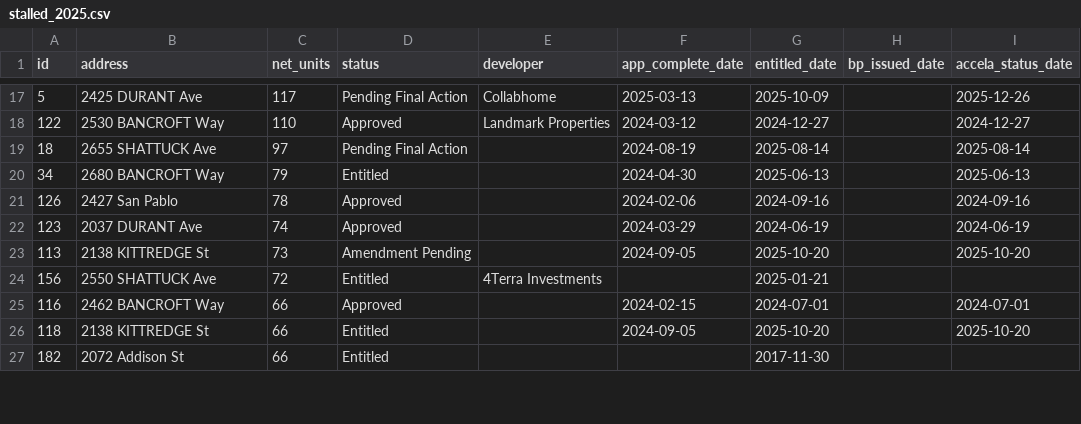
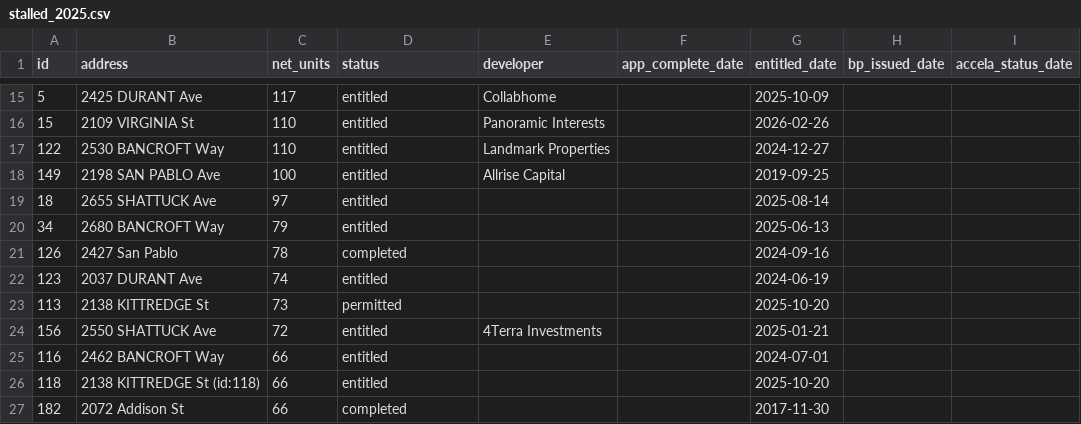
Before and after one commit to blockXblock/berkeley-housing-analysis, a CSV file: data/apr/2025/stalled_2025.csv, drawn as a sheet; only a part is shown, gaps mark what is left out; the diff covers the shown part only.

```diff
--- a/data/apr/2025/stalled_2025.csv
+++ b/data/apr/2025/stalled_2025.csv
@@ -17,11 +15,13 @@ id,address,net_units,status,developer,app_complete_date,entitled_date,bp_issued_
-5,2425 DURANT Ave,117,Pending Final Action,Collabhome,2025-03-13,2025-10-09,,2025-12-26
-122,2530 BANCROFT Way,110,Approved,Landmark Properties,2024-03-12,2024-12-27,,2024-12-27
-18,2655 SHATTUCK Ave,97,Pending Final Action,,2024-08-19,2025-08-14,,2025-08-14
-34,2680 BANCROFT Way,79,Entitled,,2024-04-30,2025-06-13,,2025-06-13
-126,2427 San Pablo,78,Approved,,2024-02-06,2024-09-16,,2024-09-16
-123,2037 DURANT Ave,74,Approved,,2024-03-29,2024-06-19,,2024-06-19
-113,2138 KITTREDGE St,73,Amendment Pending,,2024-09-05,2025-10-20,,2025-10-20
-156,2550 SHATTUCK Ave,72,Entitled,4Terra Investments,,2025-01-21,,
-116,2462 BANCROFT Way,66,Approved,,2024-02-15,2024-07-01,,2024-07-01
-118,2138 KITTREDGE St,66,Entitled,,2024-09-05,2025-10-20,,2025-10-20
-182,2072 Addison St,66,Entitled,,,2017-11-30,,
+5,2425 DURANT Ave,117,entitled,Collabhome,,2025-10-09,,
+15,2109 VIRGINIA St,110,entitled,Panoramic Interests,,2026-02-26,,
+122,2530 BANCROFT Way,110,entitled,Landmark Properties,,2024-12-27,,
+149,2198 SAN PABLO Ave,100,entitled,Allrise Capital,,2019-09-25,,
+18,2655 SHATTUCK Ave,97,entitled,,,2025-08-14,,
+34,2680 BANCROFT Way,79,entitled,,,2025-06-13,,
+126,2427 San Pablo,78,completed,,,2024-09-16,,
+123,2037 DURANT Ave,74,entitled,,,2024-06-19,,
+113,2138 KITTREDGE St,73,permitted,,,2025-10-20,,
+156,2550 SHATTUCK Ave,72,entitled,4Terra Investments,,2025-01-21,,
+116,2462 BANCROFT Way,66,entitled,,,2024-07-01,,
+118,2138 KITTREDGE St (id:118),66,entitled,,,2025-10-20,,
+182,2072 Addison St,66,completed,,,2017-11-30,,
```
Also changed, not shown: 3 added rows, 5 removed rows and 57 edited cells elsewhere in this file, data/apr/2024/table_a2_2024.csv, data/apr/2024/table_a_2024.csv, 20 other files.
